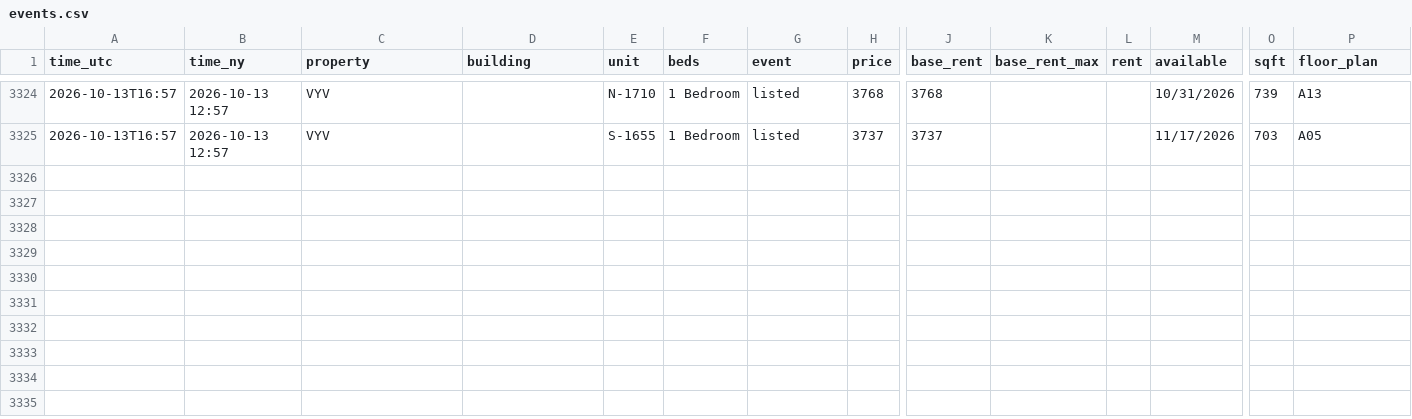
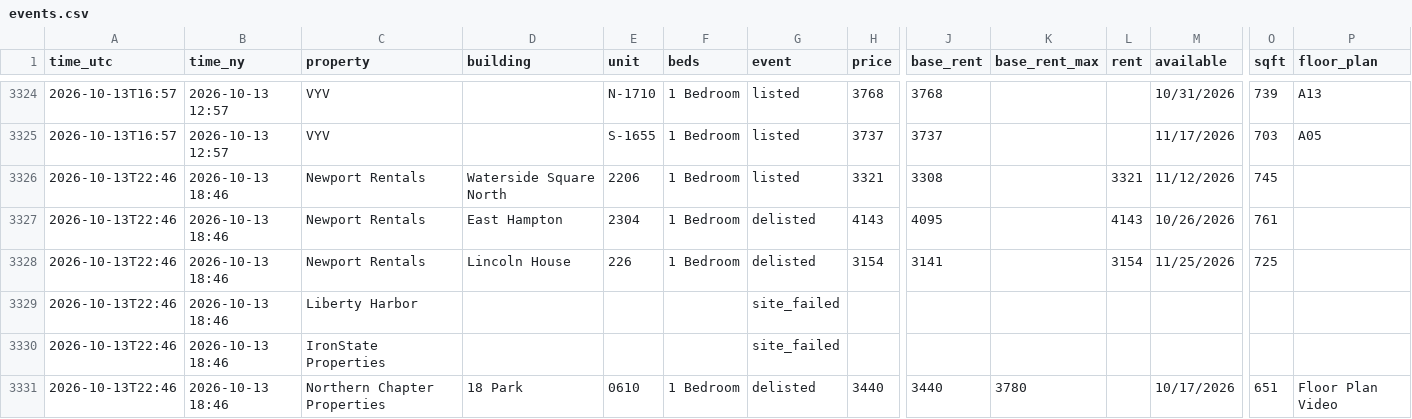
Before and after one commit to sanveg-rane-13/rental-tracker, a CSV file: data/history/events.csv, drawn as a sheet; only a part is shown, gaps mark what is left out; rows hold the shown columns only; the diff names each change by its address in the sheet, - before the commit and + after, or states it on an @@ line.

```diff
--- a/data/history/events.csv
+++ b/data/history/events.csv
+row 3326: 2026-10-13T22:46 | 2026-10-13 18:46 | Newport Rentals | Waterside Square North | 2206 | 1 Bedroom | listed | 3321 | 3308 |  | 3321 | 11/12/2026 | 745
+row 3327: 2026-10-13T22:46 | 2026-10-13 18:46 | Newport Rentals | East Hampton | 2304 | 1 Bedroom | delisted | 4143 | 4095 |  | 4143 | 10/26/2026 | 761
+row 3328: 2026-10-13T22:46 | 2026-10-13 18:46 | Newport Rentals | Lincoln House | 226 | 1 Bedroom | delisted | 3154 | 3141 |  | 3154 | 11/25/2026 | 725
+row 3329: 2026-10-13T22:46 | 2026-10-13 18:46 | Liberty Harbor |  |  |  | site_failed
+row 3330: 2026-10-13T22:46 | 2026-10-13 18:46 | IronState Properties |  |  |  | site_failed
+row 3331: 2026-10-13T22:46 | 2026-10-13 18:46 | Northern Chapter Properties | 18 Park | 0610 | 1 Bedroom | delisted | 3440 | 3440 | 3780 |  | 10/17/2026 | 651 | Floor Plan Video
```
Also changed, not shown: 8 other files.
